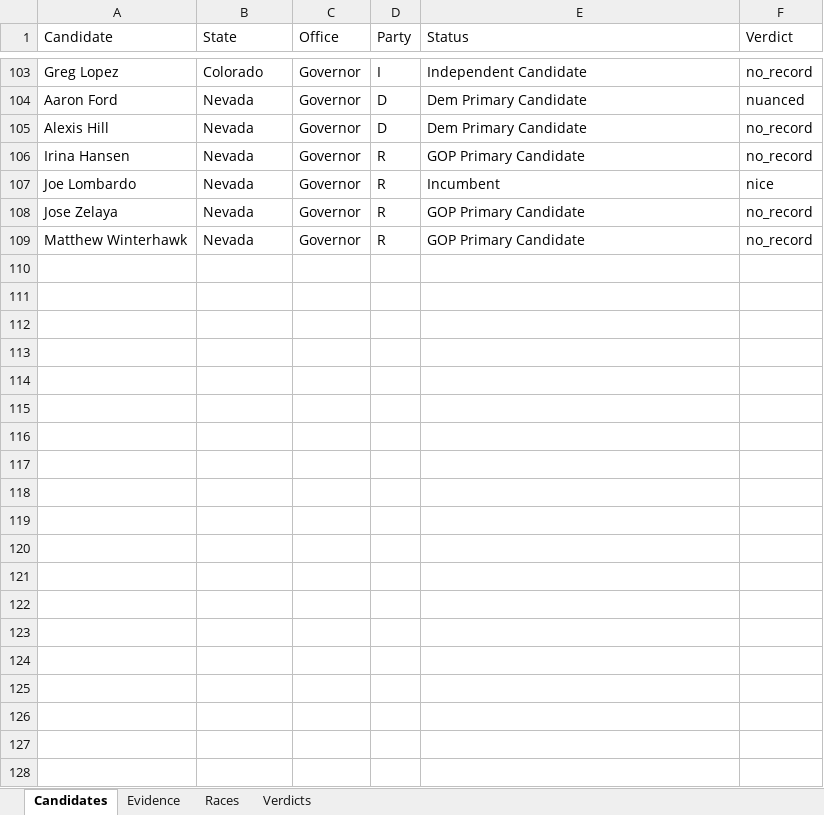
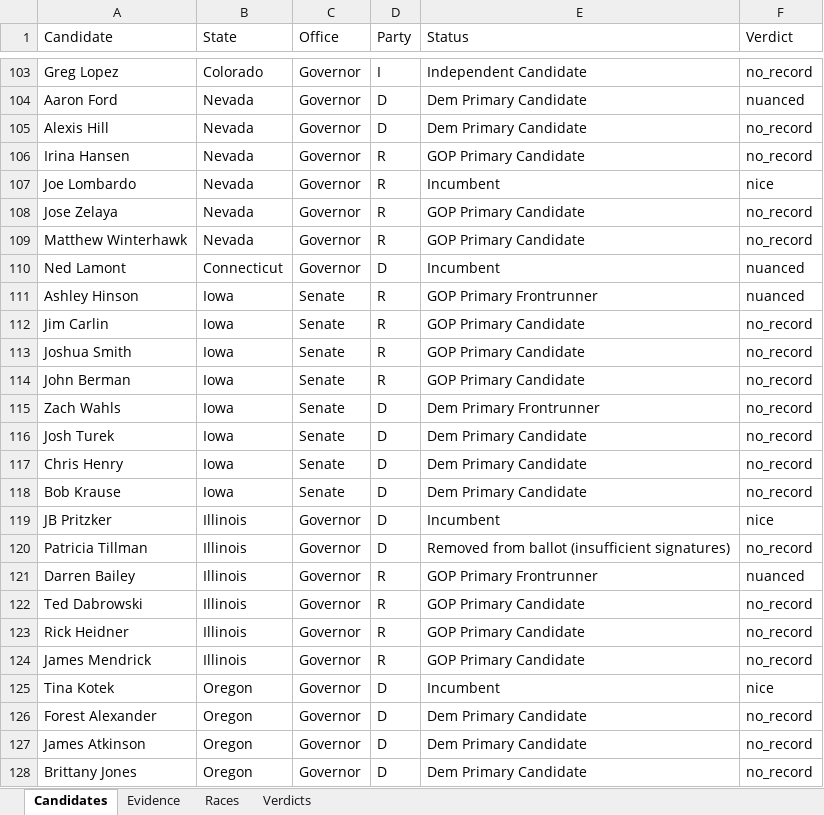
Before and after one commit to moloclips/ai-voter-guide, an Excel workbook: data.xlsx, sheet Candidates, drawn as a sheet; only a part is shown, gaps mark what is left out; values as stored, in another font and other column widths than the file's, no borders; the diff covers the shown part only; the diff names each change by its address in the sheet, - before the commit and + after, or states it on an @@ line.

```diff
--- a/data.xlsx (sheet Candidates)
+++ b/data.xlsx (sheet Candidates)
+row 110: Ned Lamont | Connecticut | Governor | D | Incumbent | nuanced
+row 111: Ashley Hinson | Iowa | Senate | R | GOP Primary Frontrunner | nuanced
+row 112: Jim Carlin | Iowa | Senate | R | GOP Primary Candidate | no_record
+row 113: Joshua Smith | Iowa | Senate | R | GOP Primary Candidate | no_record
+row 114: John Berman | Iowa | Senate | R | GOP Primary Candidate | no_record
+row 115: Zach Wahls | Iowa | Senate | D | Dem Primary Frontrunner | no_record
+row 116: Josh Turek | Iowa | Senate | D | Dem Primary Candidate | no_record
+row 117: Chris Henry | Iowa | Senate | D | Dem Primary Candidate | no_record
+row 118: Bob Krause | Iowa | Senate | D | Dem Primary Candidate | no_record
+row 119: JB Pritzker | Illinois | Governor | D | Incumbent | nice
+row 120: Patricia Tillman | Illinois | Governor | D | Removed from ballot (insufficient signatures) | no_record
+row 121: Darren Bailey | Illinois | Governor | R | GOP Primary Frontrunner | nuanced
+row 122: Ted Dabrowski | Illinois | Governor | R | GOP Primary Candidate | no_record
+row 123: Rick Heidner | Illinois | Governor | R | GOP Primary Candidate | no_record
+row 124: James Mendrick | Illinois | Governor | R | GOP Primary Candidate | no_record
+row 125: Tina Kotek | Oregon | Governor | D | Incumbent | nice
+row 126: Forest Alexander | Oregon | Governor | D | Dem Primary Candidate | no_record
+row 127: James Atkinson | Oregon | Governor | D | Dem Primary Candidate | no_record
+row 128: Brittany Jones | Oregon | Governor | D | Dem Primary Candidate | no_record
```
Also changed, not shown: 88 added rows elsewhere in this sheet, sheet Evidence, sheet Races, 8 other files.
